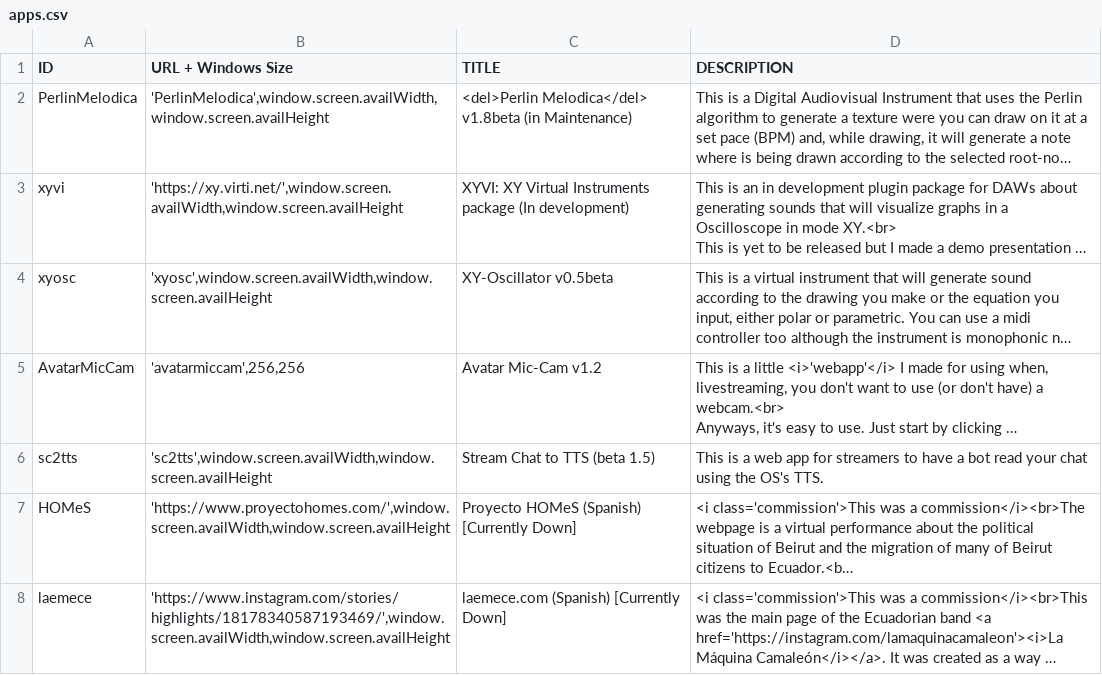
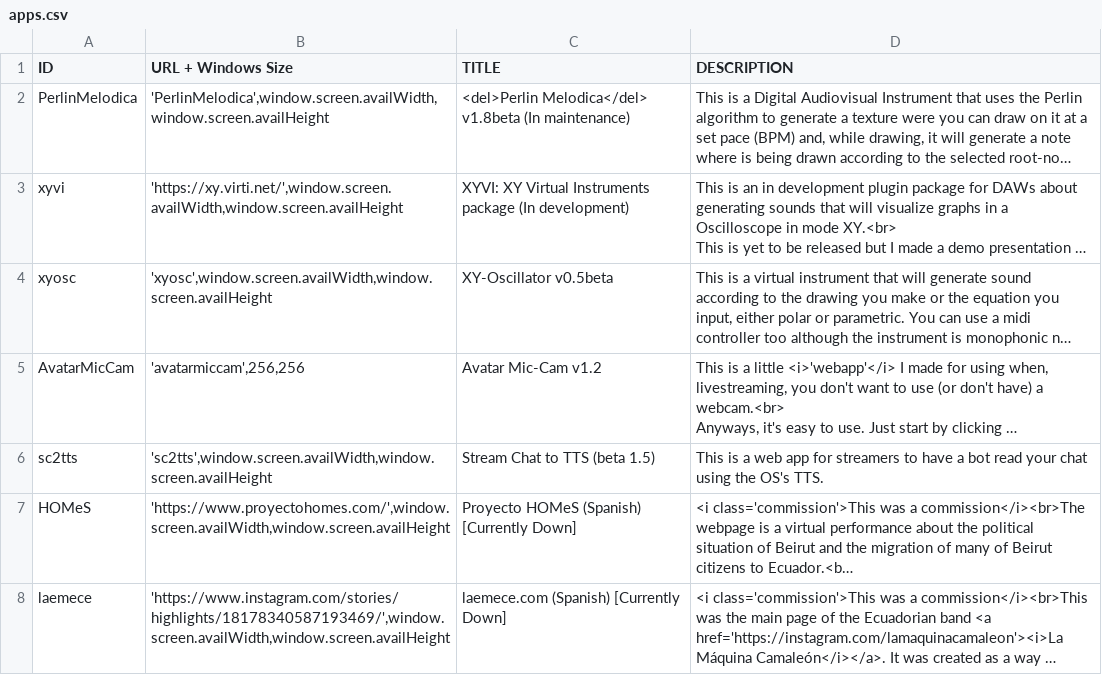
Before and after one commit to joex92/webapps-site, a CSV file: apps.csv, drawn as a sheet; only a part is shown; long unchanged cells end in …; the diff names each change by its address in the sheet, - before the commit and + after, or states it on an @@ line.

```diff
--- a/apps.csv
+++ b/apps.csv
-C2 (TITLE): …Melodica</del> v1.8beta (in Maintenance)
+C2 (TITLE): …Melodica</del> v1.8beta (In maintenance)
```
Also changed, not shown: 1 other file.
